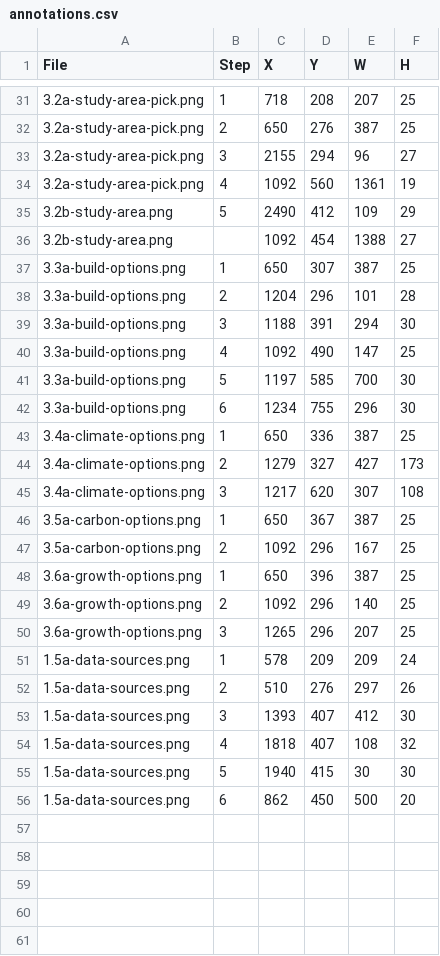
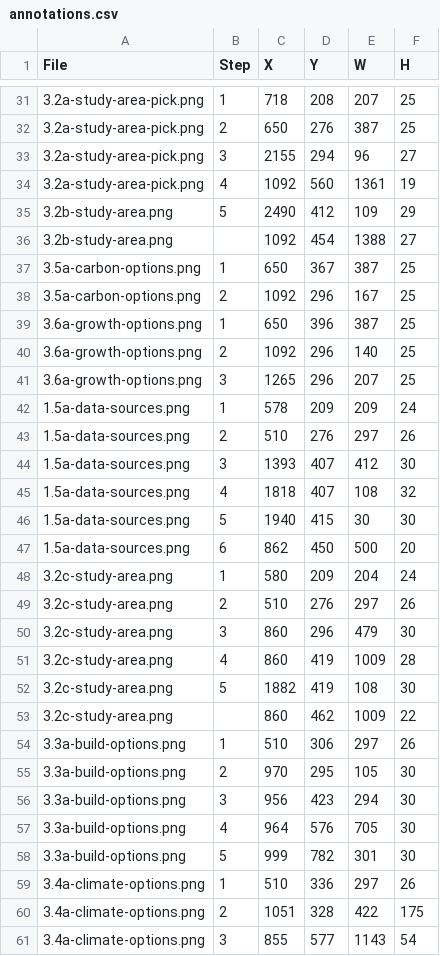
Before and after one commit to bsleeter/lucasCore, a CSV file: docs/guide/annotations.csv, drawn as a sheet; only a part is shown, gaps mark what is left out.

```diff
--- a/docs/guide/annotations.csv
+++ b/docs/guide/annotations.csv
@@ -36,11 +36,2 @@ File,Step,X,Y,W,H
 3.2b-study-area.png,,1092,454,1388,27
-3.3a-build-options.png,1,650,307,387,25
-3.3a-build-options.png,2,1204,296,101,28
-3.3a-build-options.png,3,1188,391,294,30
-3.3a-build-options.png,4,1092,490,147,25
-3.3a-build-options.png,5,1197,585,700,30
-3.3a-build-options.png,6,1234,755,296,30
-3.4a-climate-options.png,1,650,336,387,25
-3.4a-climate-options.png,2,1279,327,427,173
-3.4a-climate-options.png,3,1217,620,307,108
 3.5a-carbon-options.png,1,650,367,387,25
@@ -56 +47,15 @@ File,Step,X,Y,W,H
 1.5a-data-sources.png,6,862,450,500,20
+3.2c-study-area.png,1,580,209,204,24
+3.2c-study-area.png,2,510,276,297,26
+3.2c-study-area.png,3,860,296,479,30
+3.2c-study-area.png,4,860,419,1009,28
+3.2c-study-area.png,5,1882,419,108,30
+3.2c-study-area.png,,860,462,1009,22
+3.3a-build-options.png,1,510,306,297,26
+3.3a-build-options.png,2,970,295,105,30
+3.3a-build-options.png,3,956,423,294,30
+3.3a-build-options.png,4,964,576,705,30
+3.3a-build-options.png,5,999,782,301,30
+3.4a-climate-options.png,1,510,336,297,26
+3.4a-climate-options.png,2,1051,328,422,175
+3.4a-climate-options.png,3,855,577,1143,54
```
Also changed, not shown: docs/guide/crops.csv.
